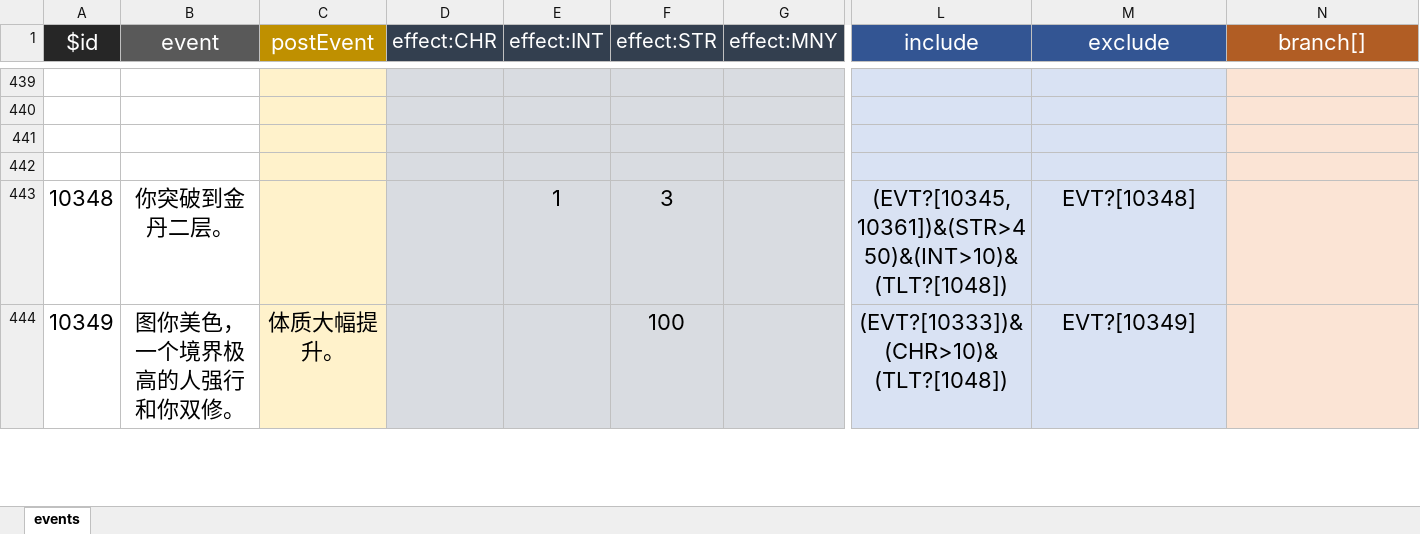
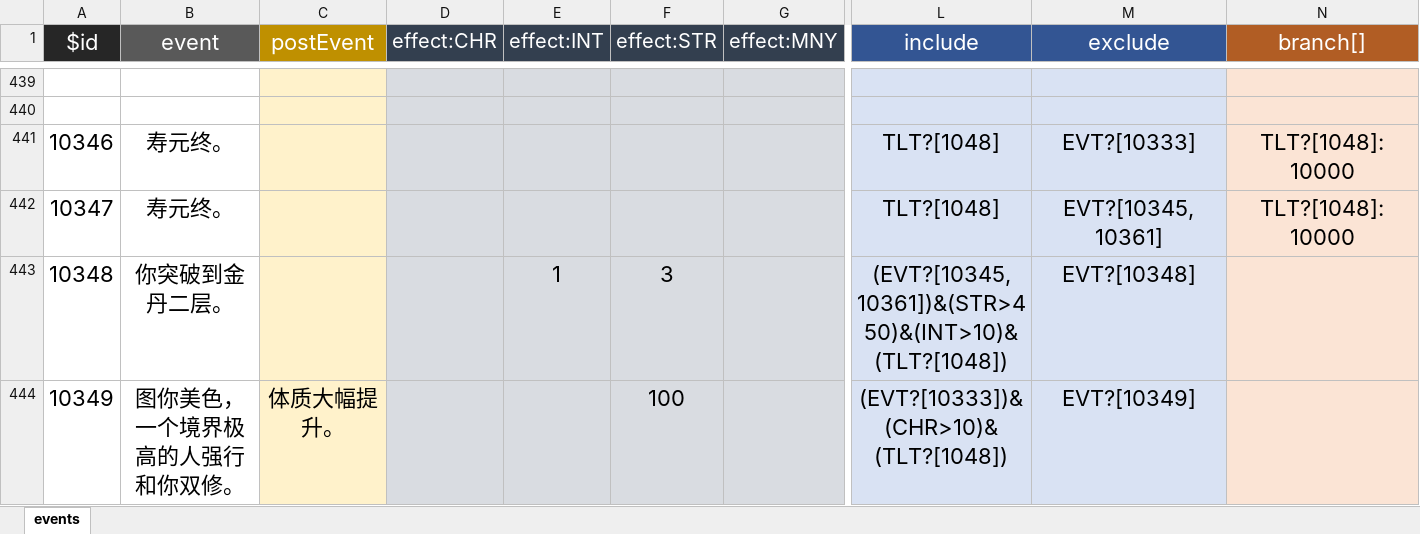
Before and after one commit to xiesean/lifeRestart, an Excel workbook: data/events.xlsx, sheet events, drawn as a sheet; only a part is shown, gaps mark what is left out; values as stored, in another font and other column widths than the file's, no borders; rows hold the shown columns only; the diff names each change by its address in the sheet, - before the commit and + after, or states it on an @@ line.

Commit message:
update data

```diff
--- a/data/events.xlsx (sheet events)
+++ b/data/events.xlsx (sheet events)
-row 441: (empty)
+row 441: 10346 | 寿元终。 |  |  |  |  |  | TLT?[1048] | EVT?[10333] | TLT?[1048]:10000
-row 442: (empty)
+row 442: 10347 | 寿元终。 |  |  |  |  |  | TLT?[1048] | EVT?[10345,10361] | TLT?[1048]:10000
```
Also changed, not shown: 1 other file.
